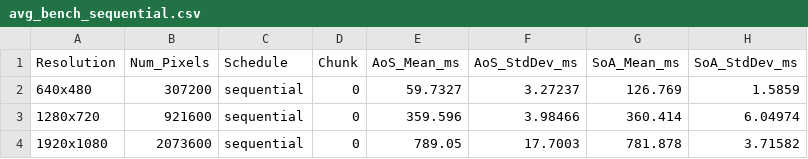
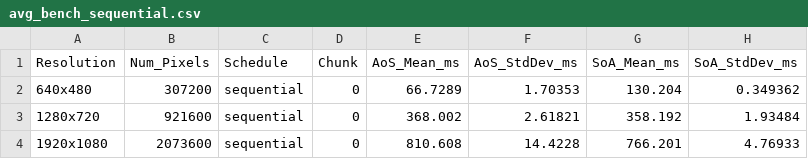
Before and after one commit to Deste-user/SLIC-Segmentation, a CSV file: all_benchmark_results/benchmark_experiments/avg_bench_sequential.csv, drawn as a sheet.

```diff
--- a/all_benchmark_results/benchmark_experiments/avg_bench_sequential.csv
+++ b/all_benchmark_results/benchmark_experiments/avg_bench_sequential.csv
@@ -1,4 +1,4 @@
 Resolution,Num_Pixels,Schedule,Chunk,AoS_Mean_ms,AoS_StdDev_ms,SoA_Mean_ms,SoA_StdDev_ms
-640x480,307200,sequential,0,59.7327,3.27237,126.769,1.5859
-1280x720,921600,sequential,0,359.596,3.98466,360.414,6.04974
-1920x1080,2073600,sequential,0,789.05,17.7003,781.878,3.71582
+640x480,307200,sequential,0,66.7289,1.70353,130.204,0.349362
+1280x720,921600,sequential,0,368.002,2.61821,358.192,1.93484
+1920x1080,2073600,sequential,0,810.608,14.4228,766.201,4.76933
```
Also changed, not shown: all_benchmark_results/benchmark_experiments/avg_bench_parallel_notiled_atomic.csv, all_benchmark_results/benchmark_experiments/avg_bench_parallel_notiled_reduction.csv, 24 other files.
